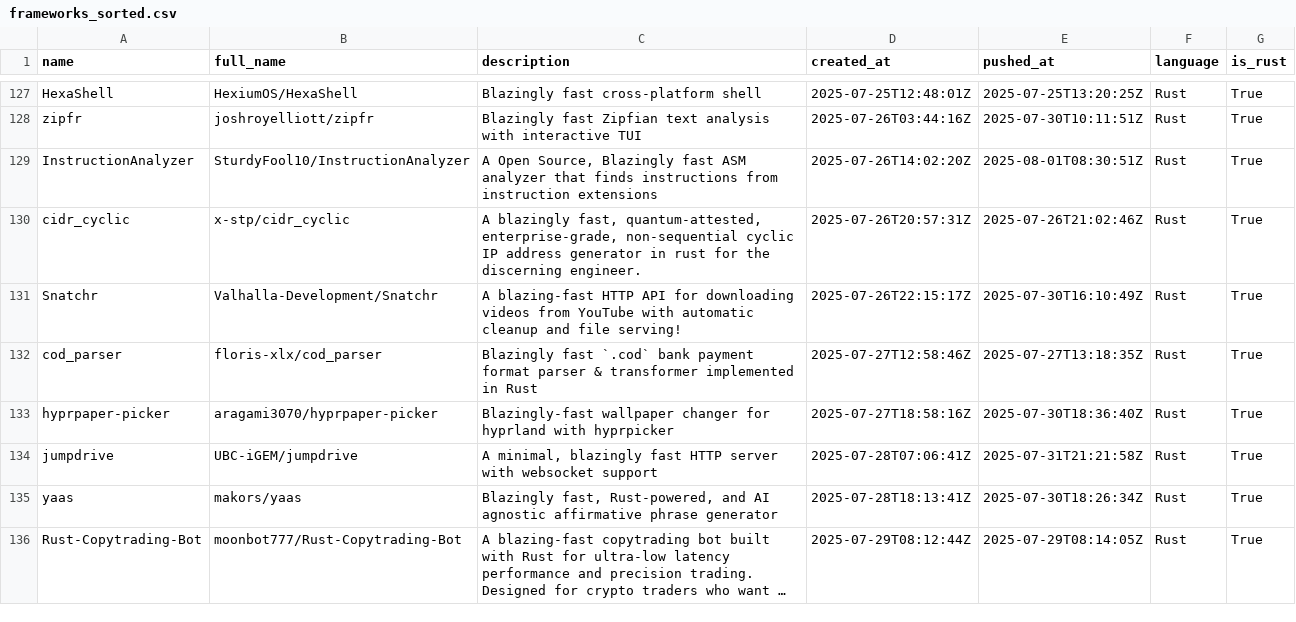
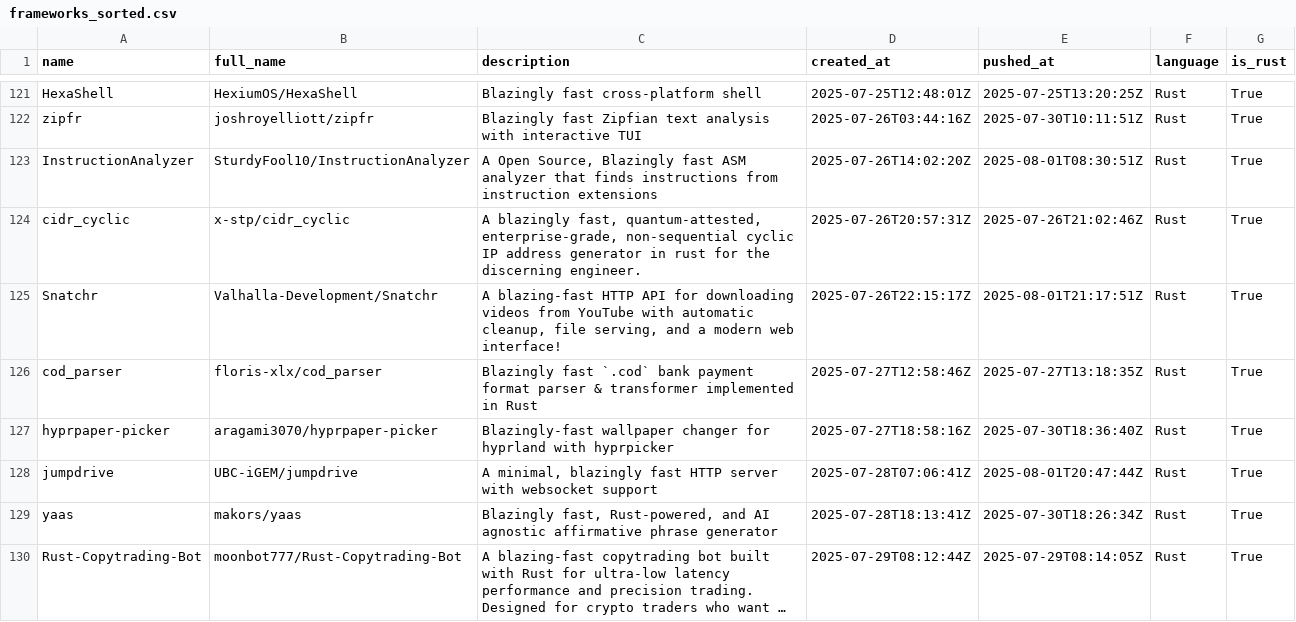
Before and after one commit to ninpnin/days-since-blazingly-fast, a CSV file: data/frameworks_sorted.csv, drawn as a sheet; only a part is shown, gaps mark what is left out; long unchanged cells end in …; the diff covers the shown part only.

```diff
--- a/data/frameworks_sorted.csv
+++ b/data/frameworks_sorted.csv
@@ -130,6 +124,6 @@ InstructionAnalyzer,SturdyFool10/InstructionAnalyzer,"A Open Source, Blazingly f
 cidr_cyclic,x-stp/cidr_cyclic,"A blazingly fast, quantum-attested, enterprise-grade, non-sequential cyclic IP address generator in rust for the discerning engineer.",2025-07-26T20:57:31Z,2025-07-26T21:02:46Z,Rust,True
-Snatchr,Valhalla-Development/Snatchr,A blazing-fast HTTP API for downloading videos from YouTube with automatic cleanup and file serving!,2025-07-26T22:15:17Z,2025-07-30T16:10:49Z,Rust,True
+Snatchr,Valhalla-Development/Snatchr,"A blazing-fast HTTP API for downloading videos from YouTube with automatic cleanup, file serving, and a modern web interface!",2025-07-26T22:15:17Z,2025-08-01T21:17:51Z,Rust,True
 cod_parser,floris-xlx/cod_parser,Blazingly fast `.cod` bank payment format parser & transformer implemented in Rust,2025-07-27T12:58:46Z,2025-07-27T13:18:35Z,Rust,True
 hyprpaper-picker,aragami3070/hyprpaper-picker,Blazingly-fast wallpaper changer for hyprland with hyprpicker,2025-07-27T18:58:16Z,2025-07-30T18:36:40Z,Rust,True
-jumpdrive,UBC-iGEM/jumpdrive,"A minimal,  blazingly fast HTTP server with websocket support",2025-07-28T07:06:41Z,2025-07-31T21:21:58Z,Rust,True
+jumpdrive,UBC-iGEM/jumpdrive,"A minimal,  blazingly fast HTTP server with websocket support",2025-07-28T07:06:41Z,2025-08-01T20:47:44Z,Rust,True
 yaas,makors/yaas,"Blazingly fast, Rust-powered, and AI agnostic affirmative phrase generator",2025-07-28T18:13:41Z,2025-07-30T18:26:34Z,Rust,True
```
Also changed, not shown: 2 added rows, 6 removed rows and 29 edited cells elsewhere in this file, data/aggregated_results.csv, data/sample.csv, 6 other files.
